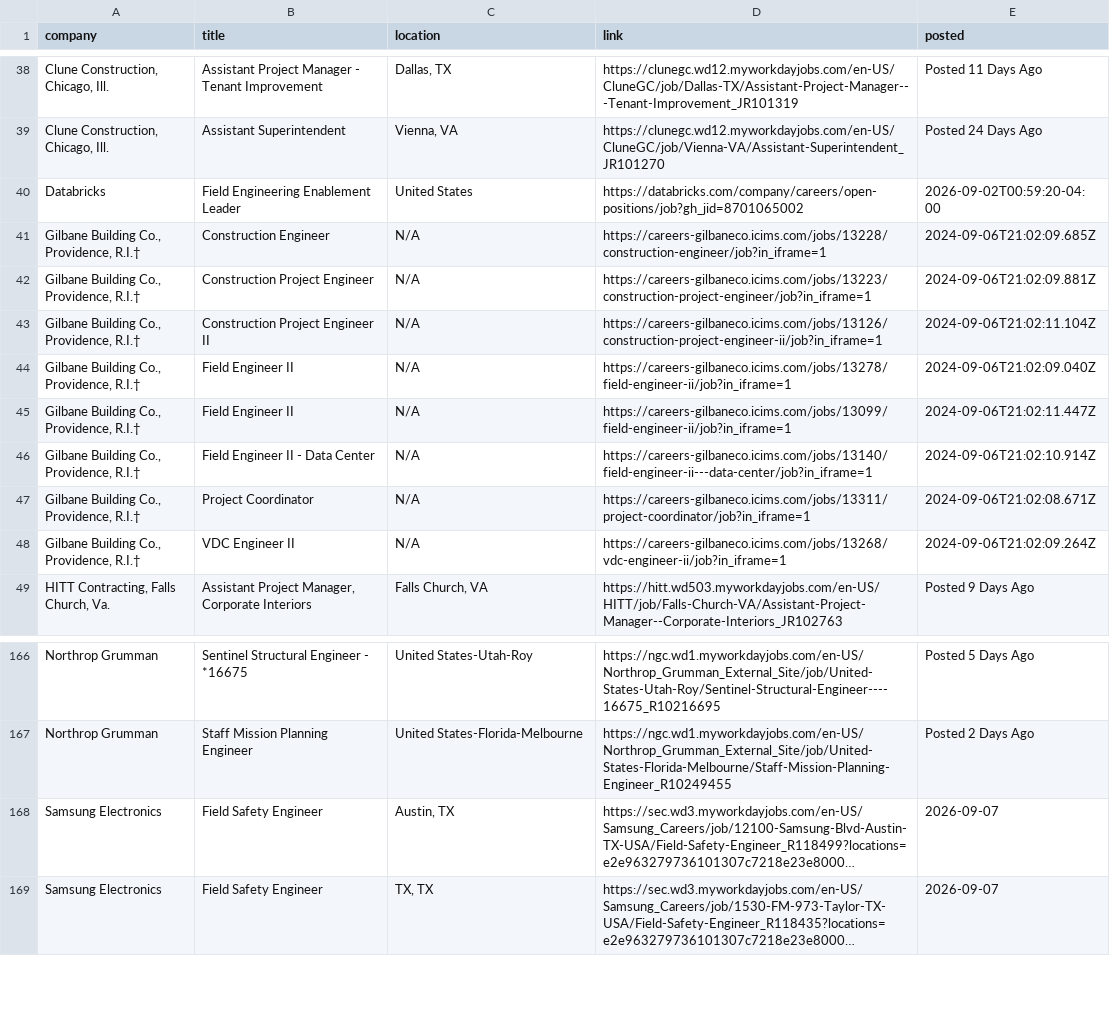
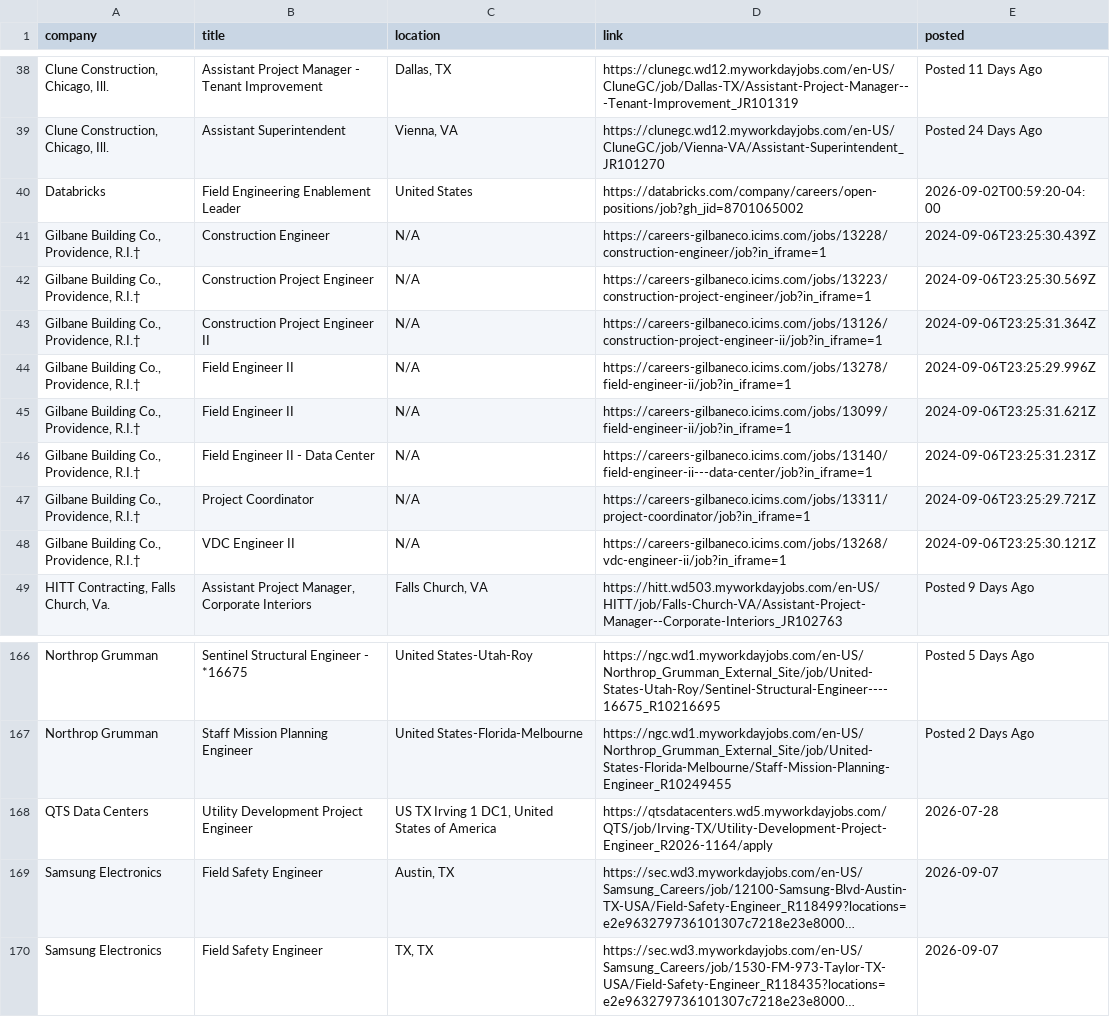
Before and after one commit to harsha271199/jp, a CSV file: current_jobs.csv, drawn as a sheet; only a part is shown, gaps mark what is left out; long unchanged cells end in …; the diff names each change by its address in the sheet, - before the commit and + after, or states it on an @@ line.

```diff
--- a/current_jobs.csv
+++ b/current_jobs.csv
-E41 (posted): 2024-09-06T21:02:09.685Z
+E41 (posted): 2024-09-06T23:25:30.439Z
-E42 (posted): 2024-09-06T21:02:09.881Z
+E42 (posted): 2024-09-06T23:25:30.569Z
-E43 (posted): 2024-09-06T21:02:11.104Z
+E43 (posted): 2024-09-06T23:25:31.364Z
-E44 (posted): 2024-09-06T21:02:09.040Z
+E44 (posted): 2024-09-06T23:25:29.996Z
-E45 (posted): 2024-09-06T21:02:11.447Z
+E45 (posted): 2024-09-06T23:25:31.621Z
-E46 (posted): 2024-09-06T21:02:10.914Z
+E46 (posted): 2024-09-06T23:25:31.231Z
-E47 (posted): 2024-09-06T21:02:08.671Z
+E47 (posted): 2024-09-06T23:25:29.721Z
-E48 (posted): 2024-09-06T21:02:09.264Z
+E48 (posted): 2024-09-06T23:25:30.121Z
+row 168: QTS Data Centers | Utility Development Project Engineer | US TX Irving 1 DC1, United States of America | https://qtsdatacenters.wd5.myworkdayjobs.com/QTS/job/Irving-TX/Utility-Development-Project-Engineer_R2026-1164/apply | 2026-07-28
```
Also changed, not shown: source_health.csv.
